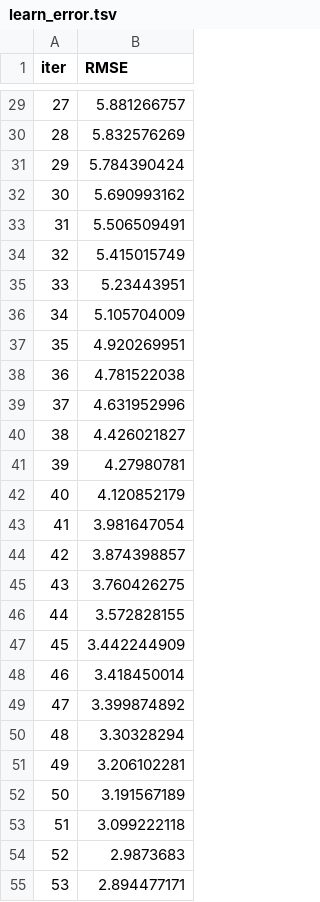
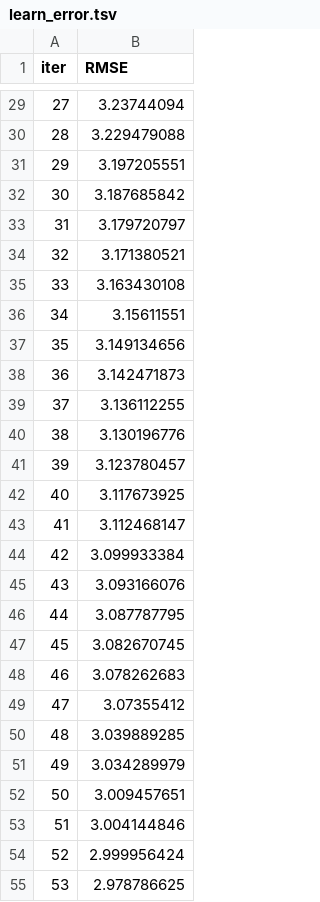
Before and after one commit to xiaxiaobo2018/SmartSusChef, a TSV file: ML/catboost_info/learn_error.tsv, drawn as a sheet; only a part is shown, gaps mark what is left out; the diff covers the shown part only.

```diff
--- a/ML/catboost_info/learn_error.tsv
+++ b/ML/catboost_info/learn_error.tsv
@@ -29,27 +29,27 @@ iter	RMSE
-27	5.881266757
-28	5.832576269
-29	5.784390424
-30	5.690993162
-31	5.506509491
-32	5.415015749
-33	5.23443951
-34	5.105704009
-35	4.920269951
-36	4.781522038
-37	4.631952996
-38	4.426021827
-39	4.27980781
-40	4.120852179
-41	3.981647054
-42	3.874398857
-43	3.760426275
-44	3.572828155
-45	3.442244909
-46	3.418450014
-47	3.399874892
-48	3.30328294
-49	3.206102281
-50	3.191567189
-51	3.099222118
-52	2.9873683
-53	2.894477171
+27	3.23744094
+28	3.229479088
+29	3.197205551
+30	3.187685842
+31	3.179720797
+32	3.171380521
+33	3.163430108
+34	3.15611551
+35	3.149134656
+36	3.142471873
+37	3.136112255
+38	3.130196776
+39	3.123780457
+40	3.117673925
+41	3.112468147
+42	3.099933384
+43	3.093166076
+44	3.087787795
+45	3.082670745
+46	3.078262683
+47	3.07355412
+48	3.039889285
+49	3.034289979
+50	3.009457651
+51	3.004144846
+52	2.999956424
+53	2.978786625
```
Also changed, not shown: 73 edited cells elsewhere in this file, ML/catboost_info/time_left.tsv, 5 other files.
